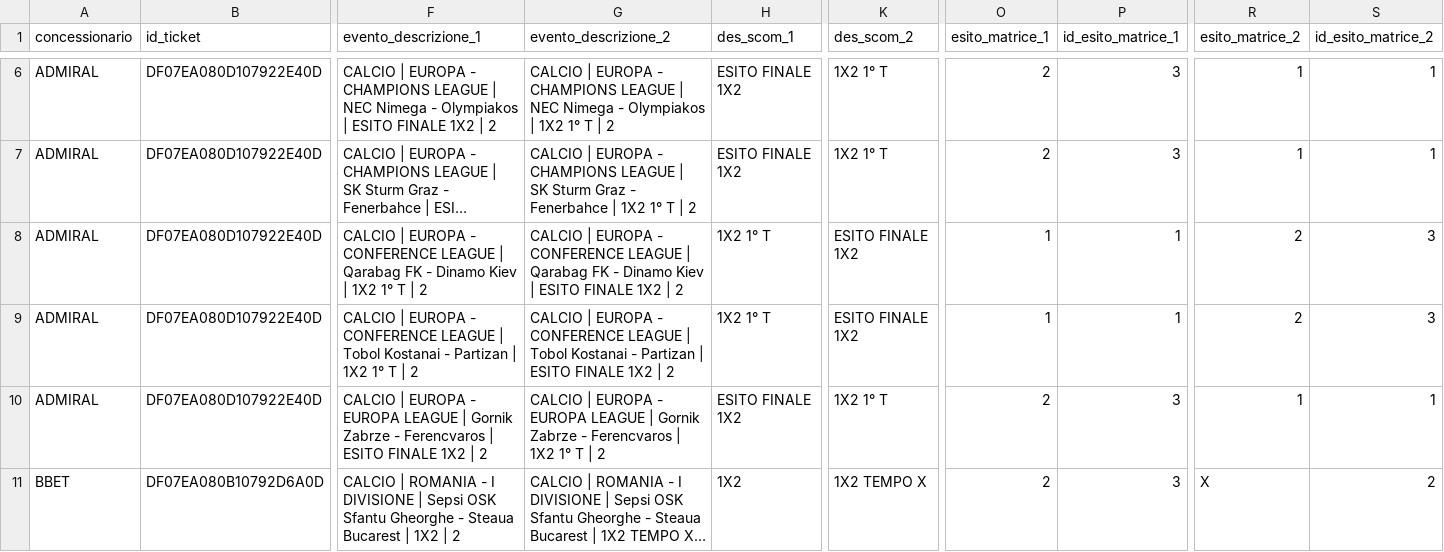
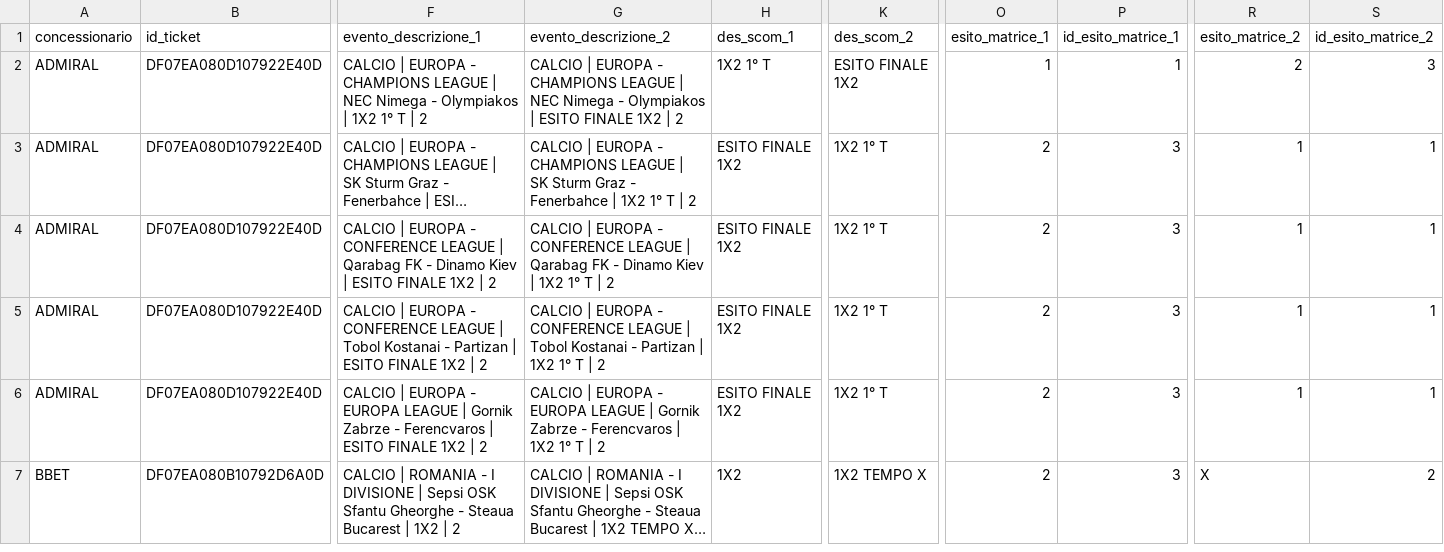
Before and after one commit to albagammamarketing-source/63_montecarlo_incompatibili, a CSV file: output/16_concessionari_ticket_incompatibili.csv, drawn as a sheet; only a part is shown, gaps mark what is left out; long unchanged cells end in …; addresses are those after the commit; the diff covers the shown part only; the diff names each change by its address in the sheet, - before the commit and + after, or states it on an @@ line.

```diff
--- a/output/16_concessionari_ticket_incompatibili.csv
+++ b/output/16_concessionari_ticket_incompatibili.csv
-F2 (evento_descrizione_1): …Olympiakos | ESITO FINALE 1X2 | 2
+F2 (evento_descrizione_1): …Olympiakos | 1X2 1° T | 2
-G2 (evento_descrizione_2): …Olympiakos | 1X2 1° T | 2
+G2 (evento_descrizione_2): …Olympiakos | ESITO FINALE 1X2 | 2
-H2 (des_scom_1): ESITO FINALE 1X2
+H2 (des_scom_1): 1X2 1° T
-K2 (des_scom_2): 1X2 1° T
+K2 (des_scom_2): ESITO FINALE 1X2
-O2 (esito_matrice_1): 2
+O2 (esito_matrice_1): 1
-P2 (id_esito_matrice_1): 3
+P2 (id_esito_matrice_1): 1
-R2 (esito_matrice_2): 1
+R2 (esito_matrice_2): 2
-S2 (id_esito_matrice_2): 1
+S2 (id_esito_matrice_2): 3
-F4 (evento_descrizione_1): …Kiev | 1X2 1° T | 2
+F4 (evento_descrizione_1): …Kiev | ESITO FINALE 1X2 | 2
-G4 (evento_descrizione_2): …Kiev | ESITO FINALE 1X2 | 2
+G4 (evento_descrizione_2): …Kiev | 1X2 1° T | 2
-H4:H5 (des_scom_1): 1X2 1° T
+H4:H5 (des_scom_1): ESITO FINALE 1X2
-K4:K5 (des_scom_2): ESITO FINALE 1X2
+K4:K5 (des_scom_2): 1X2 1° T
-O4:O5 (esito_matrice_1): 1
+O4:O5 (esito_matrice_1): 2
-P4:P5 (id_esito_matrice_1): 1
+P4:P5 (id_esito_matrice_1): 3
-R4:R5 (esito_matrice_2): 2
+R4:R5 (esito_matrice_2): 1
-S4:S5 (id_esito_matrice_2): 3
+S4:S5 (id_esito_matrice_2): 1
-F5 (evento_descrizione_1): …Partizan | 1X2 1° T | 2
+F5 (evento_descrizione_1): …Partizan | ESITO FINALE 1X2 | 2
-G5 (evento_descrizione_2): …Partizan | ESITO FINALE 1X2 | 2
+G5 (evento_descrizione_2): …Partizan | 1X2 1° T | 2
```
Also changed, not shown: 4 removed rows elsewhere in this file, output/10_concessionari_riepilogo_probabilistico_per_nome_commerciale.csv, output/13_concessionari_montecarlo_per_nome_commerciale.csv, 15 other files.
